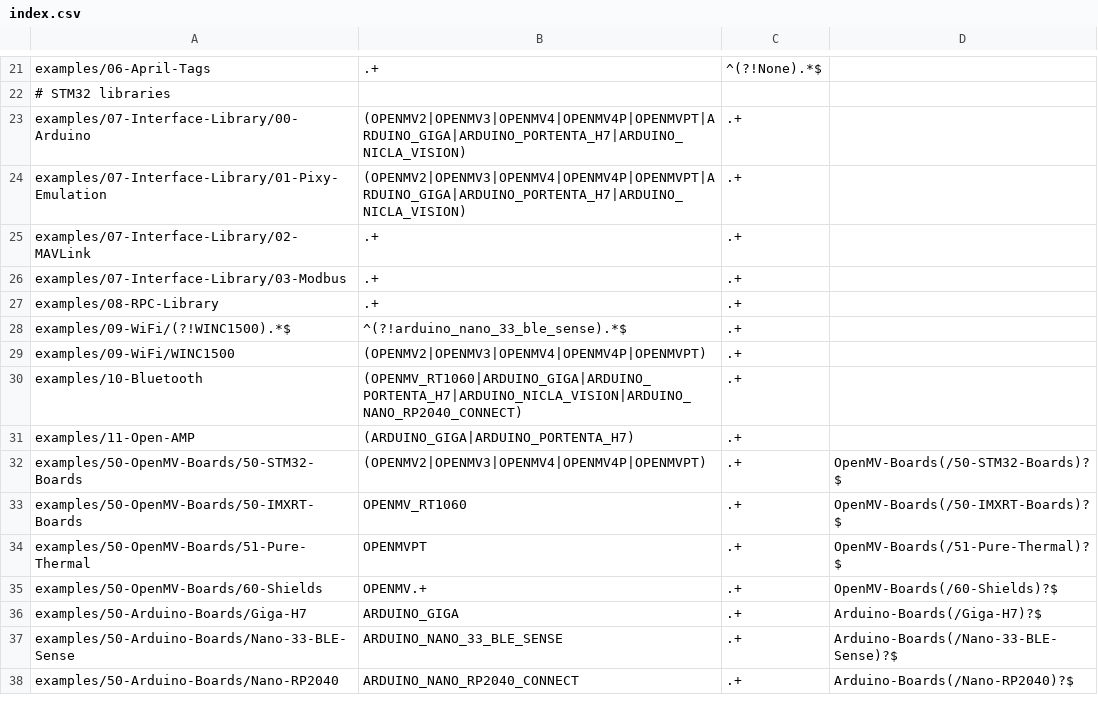
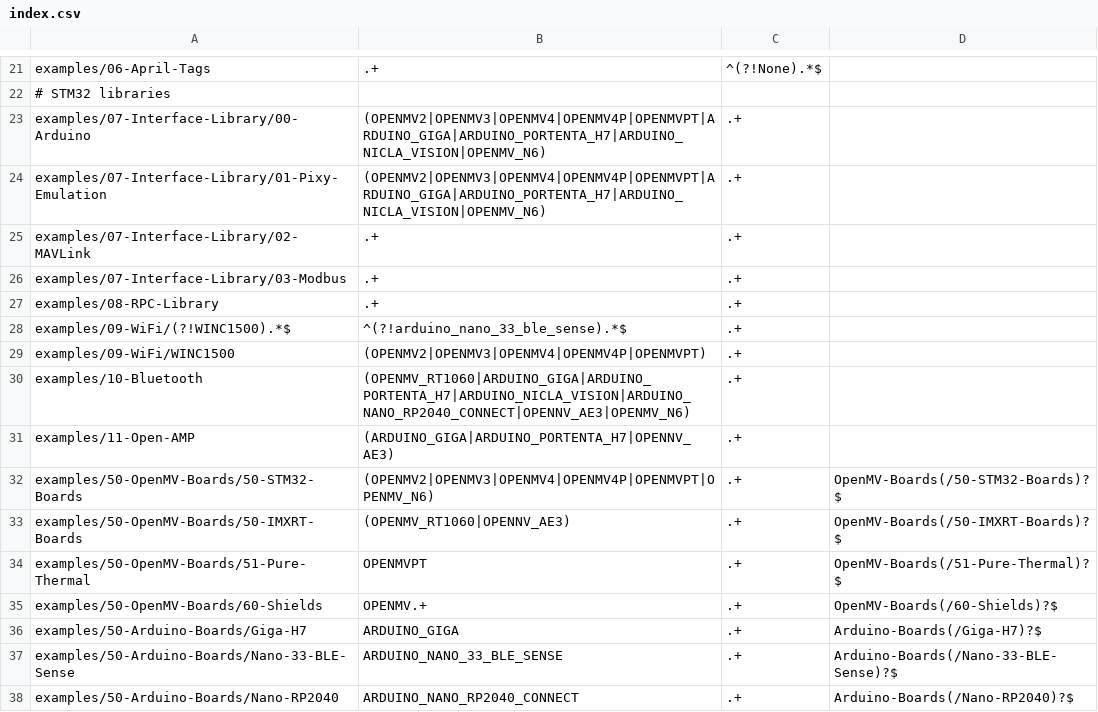
Before and after one commit to openmv/qt-creator, a CSV file: share/qtcreator/examples/index.csv, drawn as a sheet; only a part is shown, gaps mark what is left out.

Commit message:
openmv: Fix various bugs.

```diff
--- a/share/qtcreator/examples/index.csv
+++ b/share/qtcreator/examples/index.csv
@@ -22,4 +22,4 @@
 # STM32 libraries
-"examples/07-Interface-Library/00-Arduino", "(OPENMV2|OPENMV3|OPENMV4|OPENMV4P|OPENMVPT|ARDUINO_GIGA|ARDUINO_PORTENTA_H7|ARDUINO_NICLA_VISION)", ".+", ""
-"examples/07-Interface-Library/01-Pixy-Emulation", "(OPENMV2|OPENMV3|OPENMV4|OPENMV4P|OPENMVPT|ARDUINO_GIGA|ARDUINO_PORTENTA_H7|ARDUINO_NICLA_VISION)", ".+", ""
+"examples/07-Interface-Library/00-Arduino", "(OPENMV2|OPENMV3|OPENMV4|OPENMV4P|OPENMVPT|ARDUINO_GIGA|ARDUINO_PORTENTA_H7|ARDUINO_NICLA_VISION|OPENMV_N6)", ".+", ""
+"examples/07-Interface-Library/01-Pixy-Emulation", "(OPENMV2|OPENMV3|OPENMV4|OPENMV4P|OPENMVPT|ARDUINO_GIGA|ARDUINO_PORTENTA_H7|ARDUINO_NICLA_VISION|OPENMV_N6)", ".+", ""
 "examples/07-Interface-Library/02-MAVLink", ".+", ".+", ""
@@ -29,6 +29,6 @@
 "examples/09-WiFi/WINC1500", "(OPENMV2|OPENMV3|OPENMV4|OPENMV4P|OPENMVPT)", ".+", ""
-"examples/10-Bluetooth", "(OPENMV_RT1060|ARDUINO_GIGA|ARDUINO_PORTENTA_H7|ARDUINO_NICLA_VISION|ARDUINO_NANO_RP2040_CONNECT)", ".+", ""
-"examples/11-Open-AMP", "(ARDUINO_GIGA|ARDUINO_PORTENTA_H7)", ".+", ""
-"examples/50-OpenMV-Boards/50-STM32-Boards", "(OPENMV2|OPENMV3|OPENMV4|OPENMV4P|OPENMVPT)", ".+", "OpenMV-Boards(/50-STM32-Boards)?$"
-"examples/50-OpenMV-Boards/50-IMXRT-Boards", "OPENMV_RT1060", ".+", "OpenMV-Boards(/50-IMXRT-Boards)?$"
+"examples/10-Bluetooth", "(OPENMV_RT1060|ARDUINO_GIGA|ARDUINO_PORTENTA_H7|ARDUINO_NICLA_VISION|ARDUINO_NANO_RP2040_CONNECT|OPENNV_AE3|OPENMV_N6)", ".+", ""
+"examples/11-Open-AMP", "(ARDUINO_GIGA|ARDUINO_PORTENTA_H7|OPENNV_AE3)", ".+", ""
+"examples/50-OpenMV-Boards/50-STM32-Boards", "(OPENMV2|OPENMV3|OPENMV4|OPENMV4P|OPENMVPT|OPENMV_N6)", ".+", "OpenMV-Boards(/50-STM32-Boards)?$"
+"examples/50-OpenMV-Boards/50-IMXRT-Boards", "(OPENMV_RT1060|OPENNV_AE3)", ".+", "OpenMV-Boards(/50-IMXRT-Boards)?$"
 "examples/50-OpenMV-Boards/51-Pure-Thermal", "OPENMVPT", ".+", "OpenMV-Boards(/51-Pure-Thermal)?$"
```
Also changed, not shown: 18 other files.
